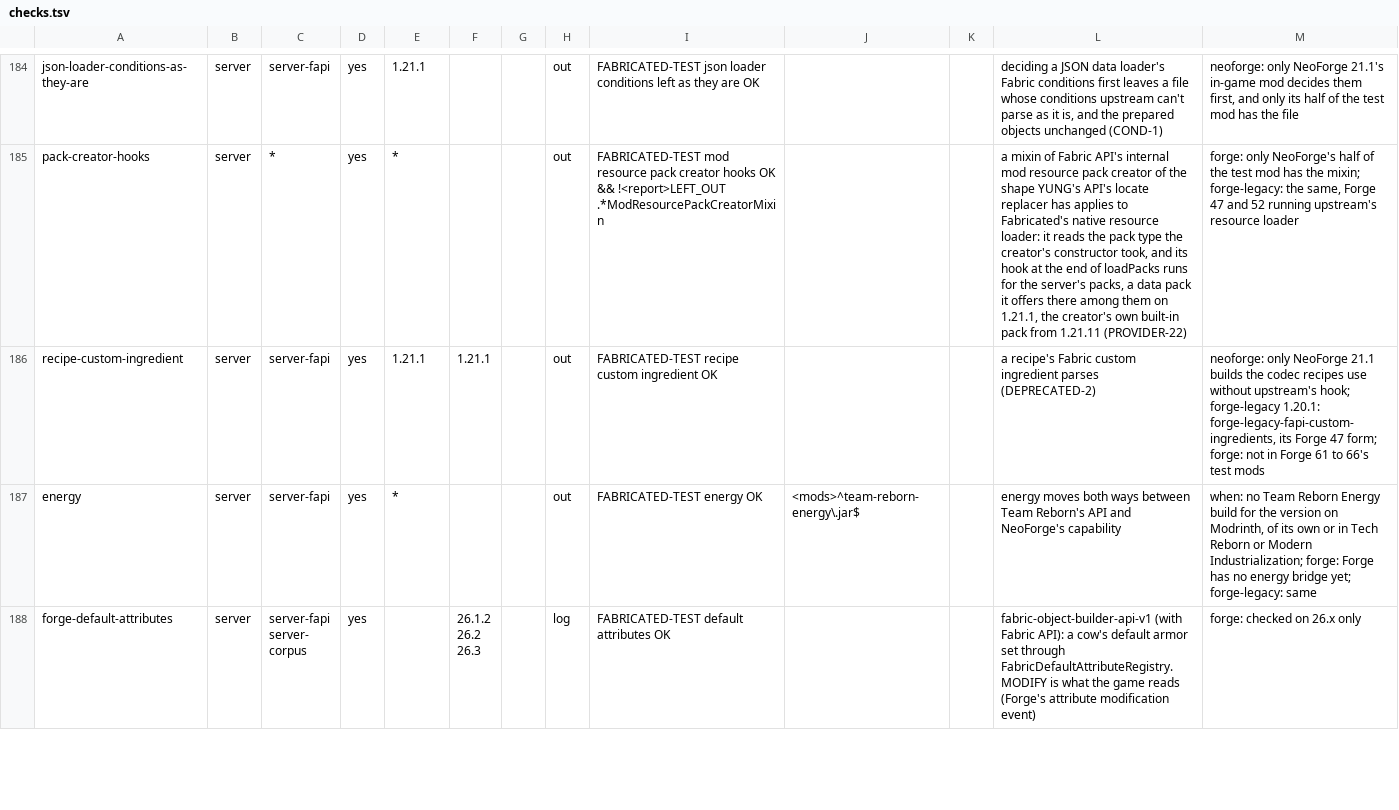
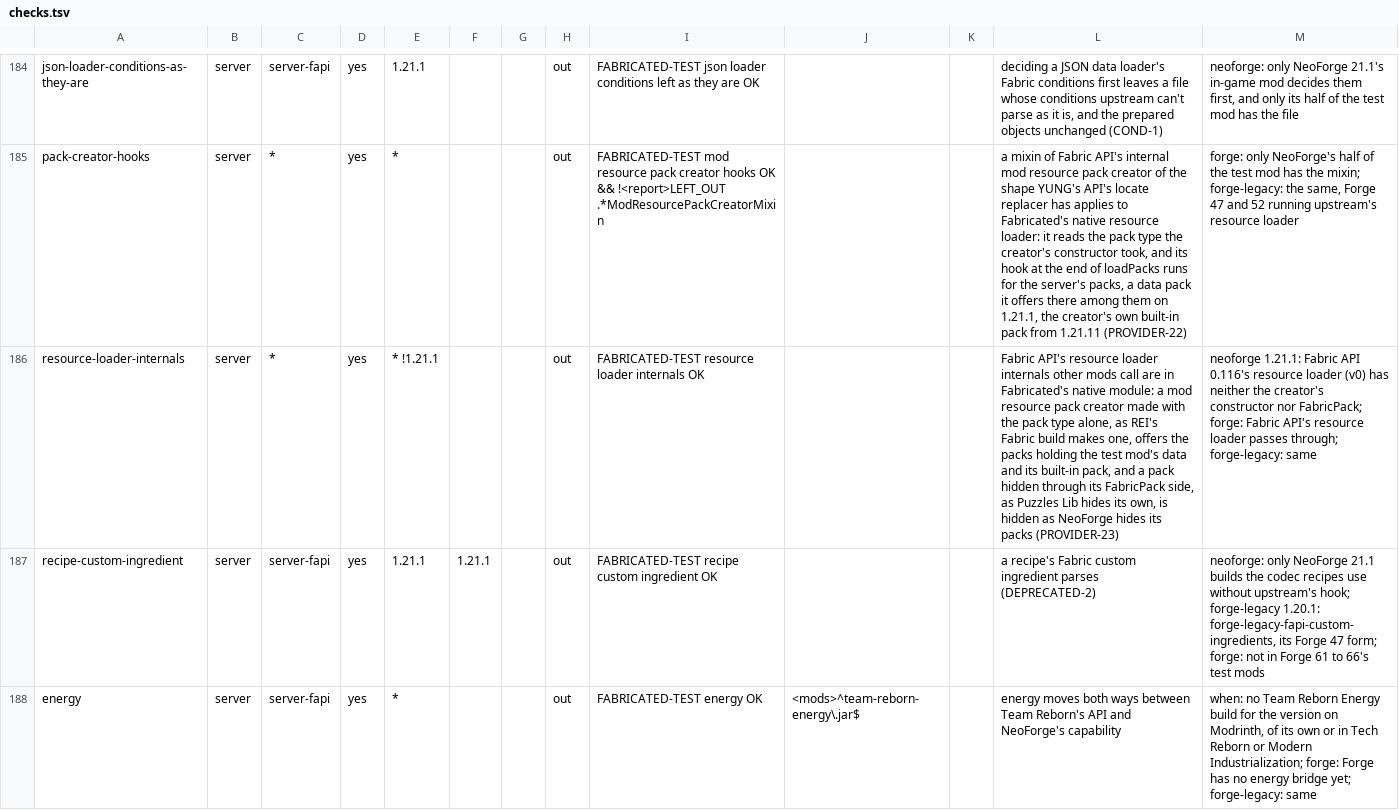
Before and after one commit to cmdralph/Fabricated, a TSV file: ci/checks.tsv, drawn as a sheet; only a part is shown, gaps mark what is left out; the shorter side is filled out with more unchanged rows; the diff names each change by its address in the sheet, - before the commit and + after, or states it on an @@ line.

```diff
--- a/ci/checks.tsv
+++ b/ci/checks.tsv
+row 186: resource-loader-internals | server | * | yes | * !1.21.1 |  |  | out | FABRICATED-TEST resource loader internals OK |  |  | Fabric API's resource loader internals other mods call are in Fabricated's native module: a mod resource pack creator made with the pack type alone, as REI's Fabric build makes one, offers the packs holding the test mod's data and its built-in pack, and a pack hidden through its FabricPack side, as Puzzles Lib hides its own, is hidden as NeoForge hides its packs (PROVIDER-23) | neoforge 1.21.1: Fabric API 0.116's resource loader (v0) has neither the creator's constructor nor FabricPack; forge: Fabric API's resource loader passes through; forge-legacy: same
```
Also changed, not shown: 15 other files.
